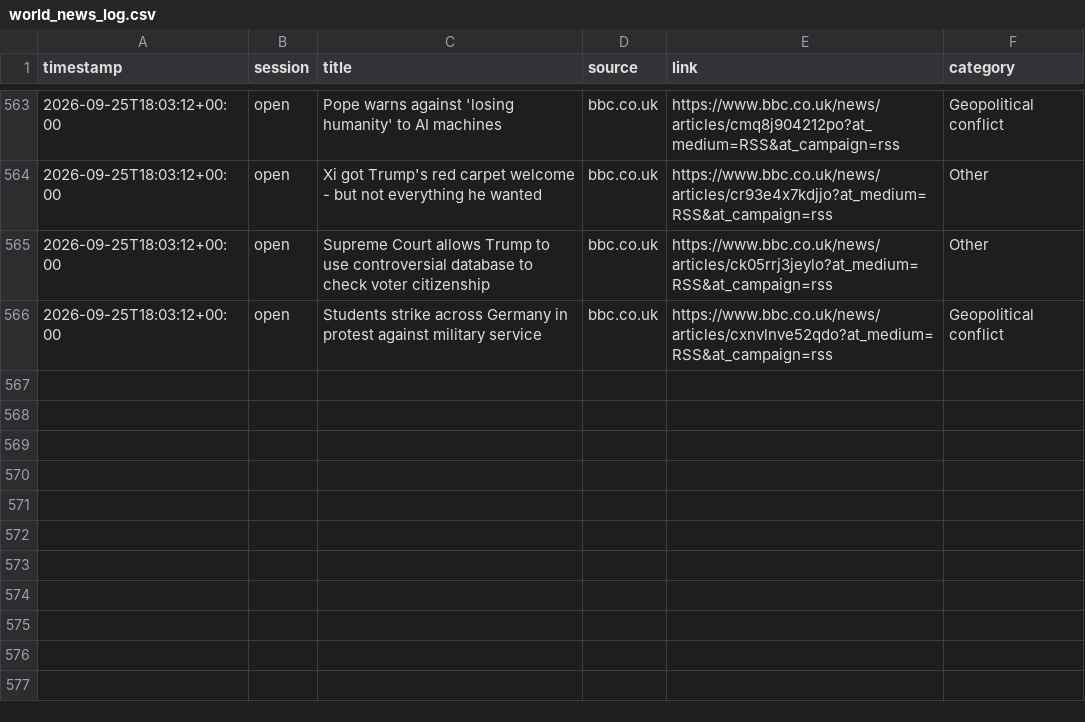
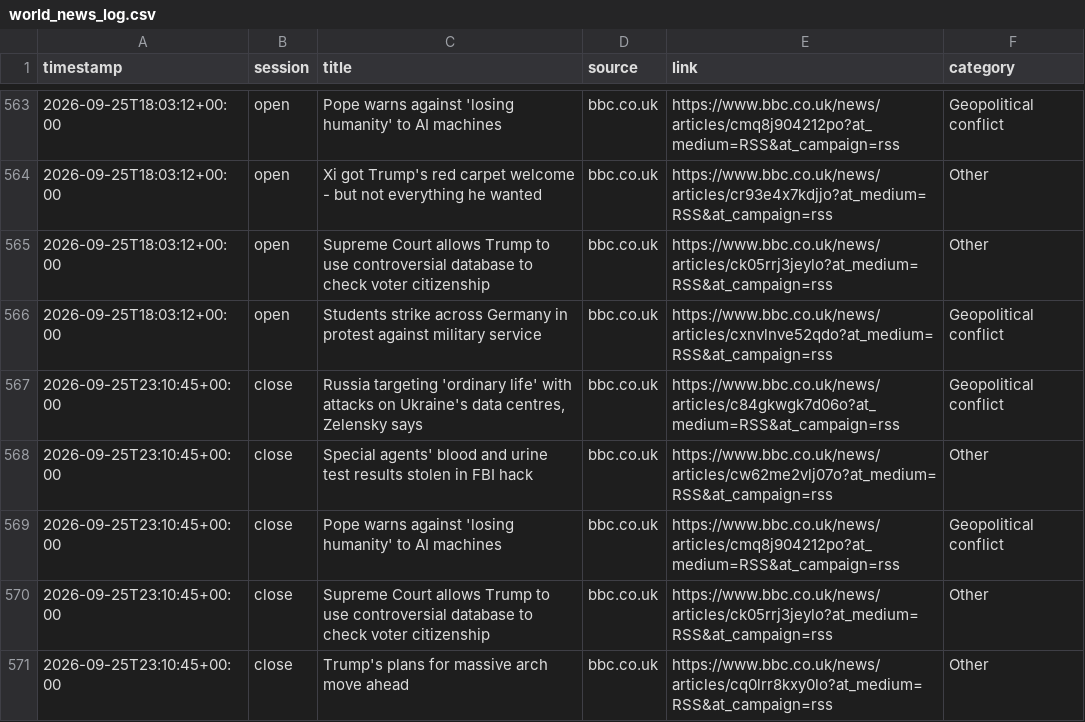
Before and after one commit to ericustayev-dot/Thecolorgreen, a CSV file: world_news_log.csv, drawn as a sheet; only a part is shown, gaps mark what is left out; the diff names each change by its address in the sheet, - before the commit and + after, or states it on an @@ line.

```diff
--- a/world_news_log.csv
+++ b/world_news_log.csv
+row 567: 2026-09-25T23:10:45+00:00 | close | Russia targeting 'ordinary life' with attacks on Ukraine's data centres, Zelensky says | bbc.co.uk | https://www.bbc.co.uk/news/articles/c84gkwgk7d06o?at_medium=RSS&at_campaign=rss | Geopolitical conflict
+row 568: 2026-09-25T23:10:45+00:00 | close | Special agents' blood and urine test results stolen in FBI hack | bbc.co.uk | https://www.bbc.co.uk/news/articles/cw62me2vlj07o?at_medium=RSS&at_campaign=rss | Other
+row 569: 2026-09-25T23:10:45+00:00 | close | Pope warns against 'losing humanity' to AI machines | bbc.co.uk | https://www.bbc.co.uk/news/articles/cmq8j904212po?at_medium=RSS&at_campaign=rss | Geopolitical conflict
+row 570: 2026-09-25T23:10:45+00:00 | close | Supreme Court allows Trump to use controversial database to check voter citizenship | bbc.co.uk | https://www.bbc.co.uk/news/articles/ck05rrj3jeylo?at_medium=RSS&at_campaign=rss | Other
+row 571: 2026-09-25T23:10:45+00:00 | close | Trump's plans for massive arch move ahead | bbc.co.uk | https://www.bbc.co.uk/news/articles/cq0lrr8kxy0lo?at_medium=RSS&at_campaign=rss | Other
```
Also changed, not shown: commodities_history.csv, history.csv.
